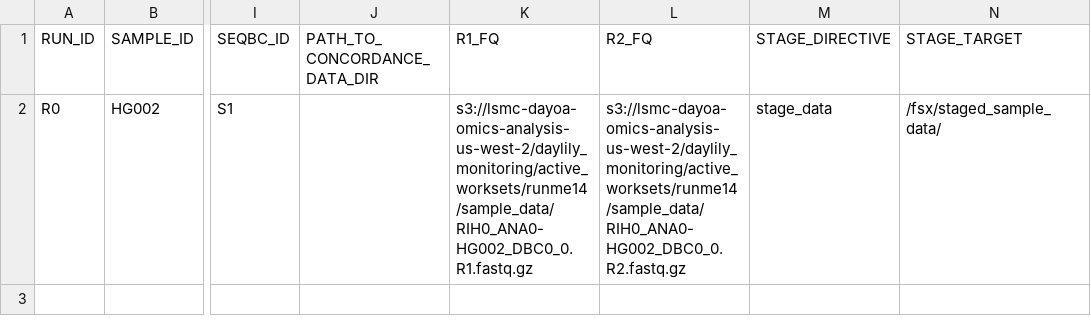
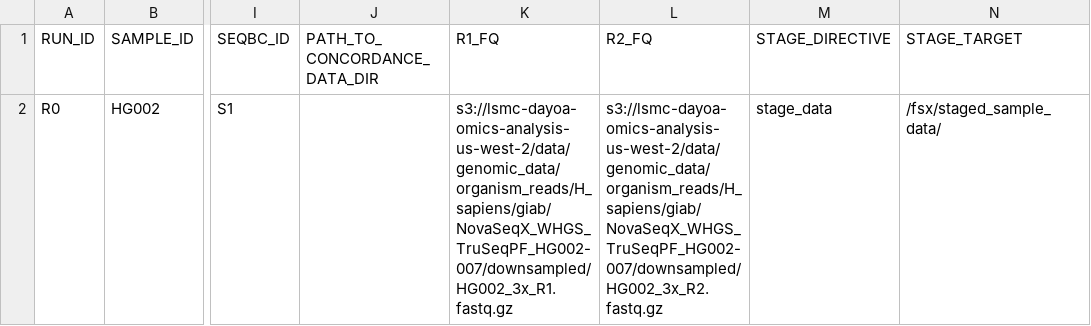
Before and after one commit to Daylily-Informatics/daylily-ephemeral-cluster, a TSV file: etc/monitor_tests/test_snvX5/stage_samples.tsv, drawn as a sheet; only a part is shown, gaps mark what is left out; the diff names each change by its address in the sheet, - before the commit and + after, or states it on an @@ line.

```diff
--- a/etc/monitor_tests/test_snvX5/stage_samples.tsv
+++ b/etc/monitor_tests/test_snvX5/stage_samples.tsv
-K2 (R1_FQ): s3://lsmc-dayoa-omics-analysis-us-west-2/daylily_monitoring/active_worksets/runme14/sample_data/RIH0_ANA0-HG002_DBC0_0.R1.fastq.gz
+K2 (R1_FQ): s3://lsmc-dayoa-omics-analysis-us-west-2/data/genomic_data/organism_reads/H_sapiens/giab/NovaSeqX_WHGS_TruSeqPF_HG002-007/downsampled/HG002_3x_R1.fastq.gz
-L2 (R2_FQ): s3://lsmc-dayoa-omics-analysis-us-west-2/daylily_monitoring/active_worksets/runme14/sample_data/RIH0_ANA0-HG002_DBC0_0.R2.fastq.gz
+L2 (R2_FQ): s3://lsmc-dayoa-omics-analysis-us-west-2/data/genomic_data/organism_reads/H_sapiens/giab/NovaSeqX_WHGS_TruSeqPF_HG002-007/downsampled/HG002_3x_R2.fastq.gz
```
